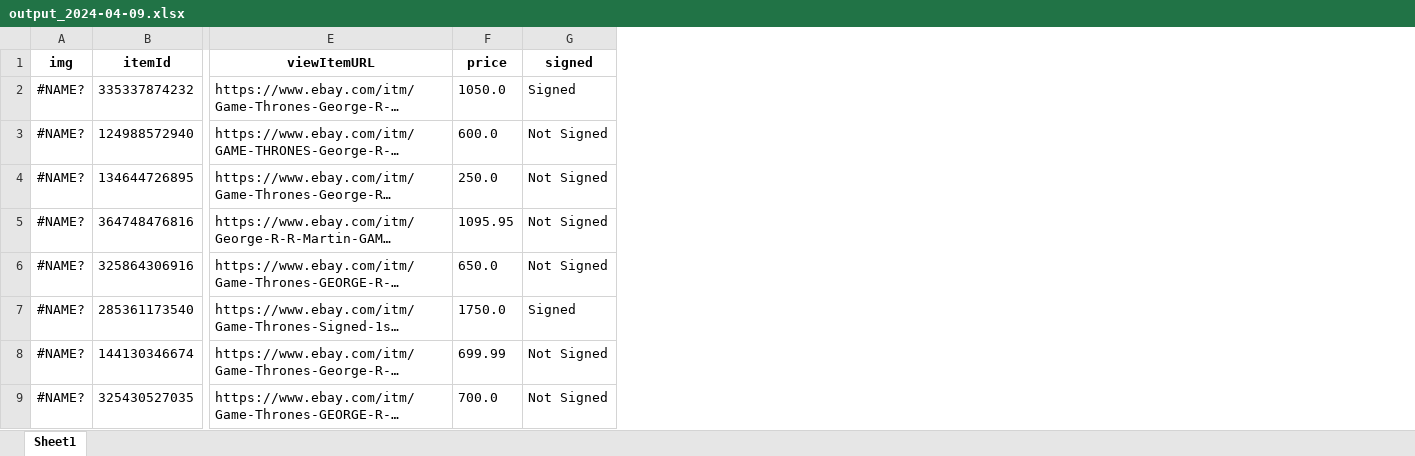
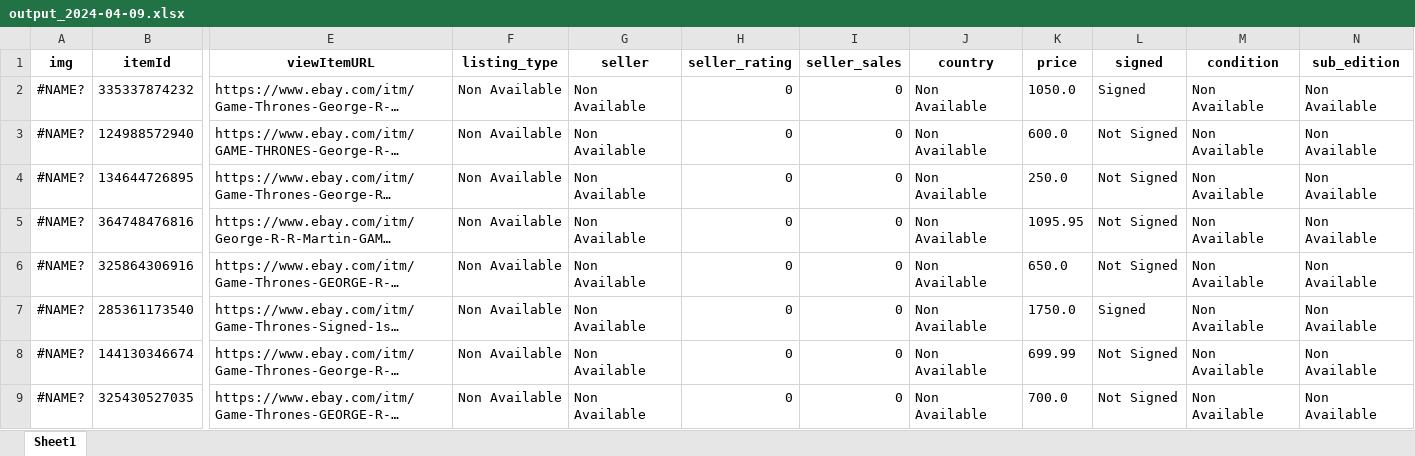
Before and after one commit to marcofraire/ml-pipeline, an Excel workbook: output_2024-04-09.xlsx, sheet Sheet1, drawn as a sheet; only a part is shown, gaps mark what is left out; long unchanged cells end in …; values as stored, in another font and other column widths than the file's, no borders; the diff names each change by its address in the sheet, - before the commit and + after, or states it on an @@ line.

Commit message:
added ebay listing

```diff
--- a/output_2024-04-09.xlsx (sheet Sheet1)
+++ b/output_2024-04-09.xlsx (sheet Sheet1)
+column F (listing_type), rows 2-9: all Non Available
+column G (seller), rows 2-9: all Non Available
+column H (seller_rating), rows 2-9: all 0
+column I (seller_sales), rows 2-9: all 0
+column J (country), rows 2-9: all Non Available
+column M (condition), rows 2-9: all Non Available
+column N (sub_edition), rows 2-9: all Non Available
```
Also changed, not shown: 3 other files.
